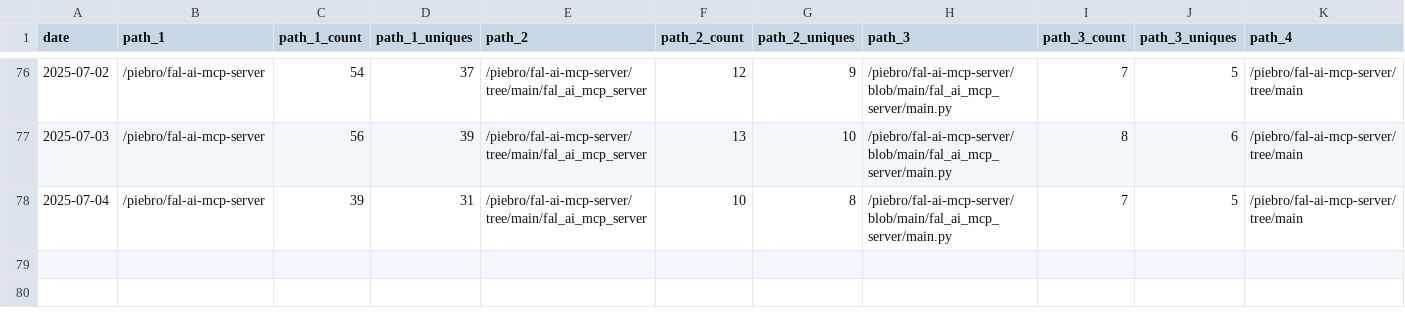
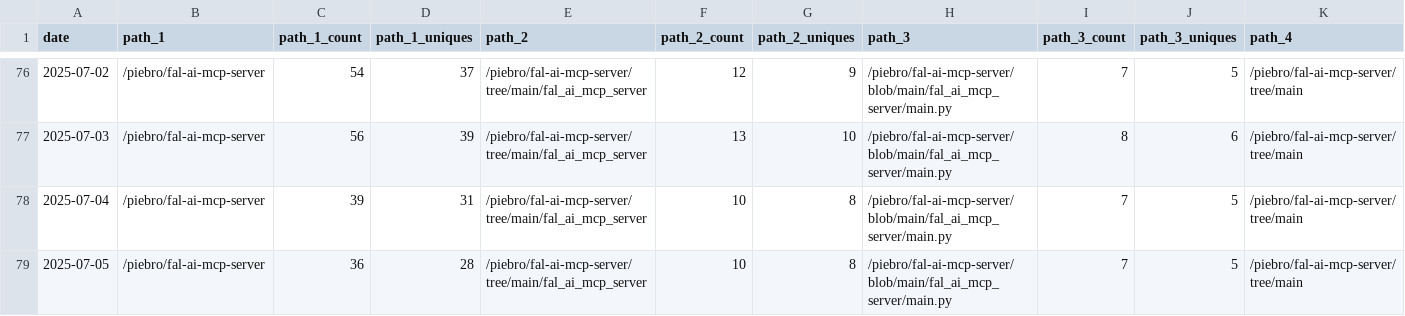
Before and after one commit to piebro/github-repo-traffic-stats, a CSV file: data/github_paths/fal-ai-mcp-server.csv, drawn as a sheet; only a part is shown, gaps mark what is left out; rows hold the shown columns only; the diff names each change by its address in the sheet, - before the commit and + after, or states it on an @@ line.

```diff
--- a/data/github_paths/fal-ai-mcp-server.csv
+++ b/data/github_paths/fal-ai-mcp-server.csv
+row 79: 2025-07-05 | /piebro/fal-ai-mcp-server | 36 | 28 | /piebro/fal-ai-mcp-server/tree/main/fal_ai_mcp_server | 10 | 8 | /piebro/fal-ai-mcp-server/blob/main/fal_ai_mcp_server/main.py | 7 | 5 | /piebro/fal-ai-mcp-server/tree/main
```
Also changed, not shown: data/github_paths/deutsche-bahn-data.csv, data/github_paths/factorio-blueprint-visualizer.csv, 55 other files.
